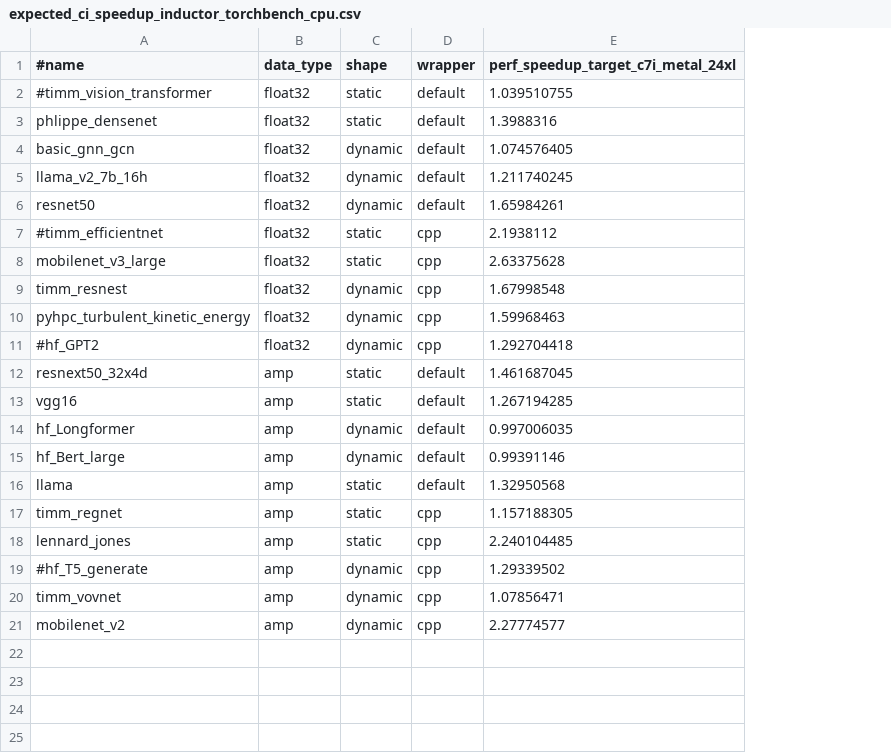
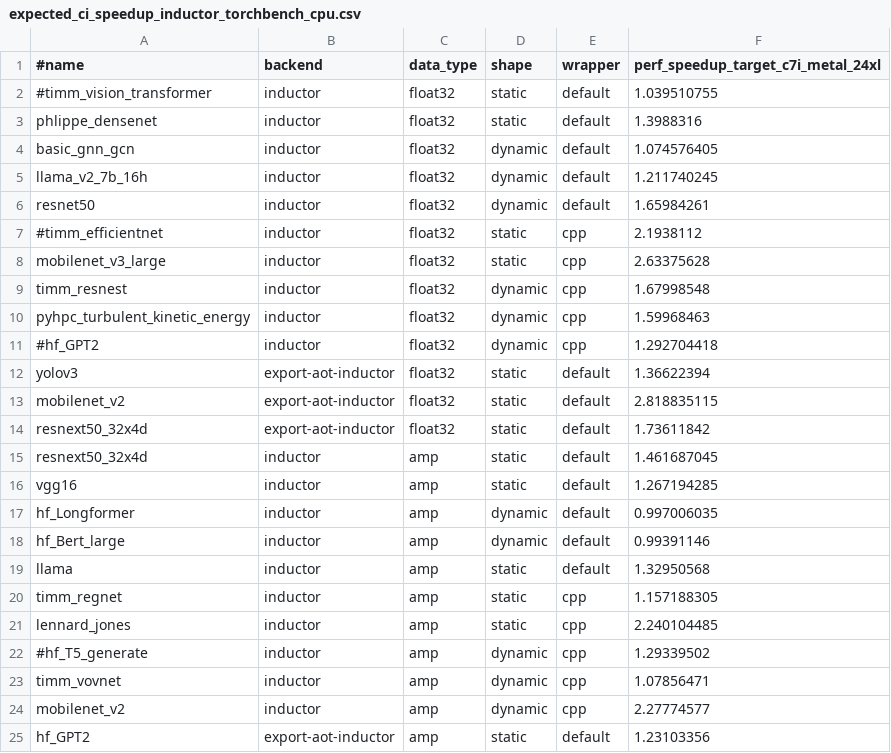
Before and after one commit to AaronWang04/pytorch, a CSV file: benchmarks/dynamo/expected_ci_speedup_inductor_torchbench_cpu.csv, drawn as a sheet; the diff names each change by its address in the sheet, - before the commit and + after, or states it on an @@ line.

Commit message:
[CI] Enable AOT inductor in cpu performance smoke test (#130097)
Pull Request resolved: https://github.com/pytorch/pytorch/pull/130097
Approved by: https://github.com/chuanqi129, https://github.com/desertfire

```diff
--- a/benchmarks/dynamo/expected_ci_speedup_inductor_torchbench_cpu.csv
+++ b/benchmarks/dynamo/expected_ci_speedup_inductor_torchbench_cpu.csv
+column B (backend), rows 2-11: all inductor; rows 15-24: all inductor
+row 12: yolov3 | export-aot-inductor | float32 | static | default | 1.36622394
+row 13: mobilenet_v2 | export-aot-inductor | float32 | static | default | 2.818835115
+row 14: resnext50_32x4d | export-aot-inductor | float32 | static | default | 1.73611842
+row 25: hf_GPT2 | export-aot-inductor | amp | static | default | 1.23103356
```
Also changed, not shown: 1 other file.
